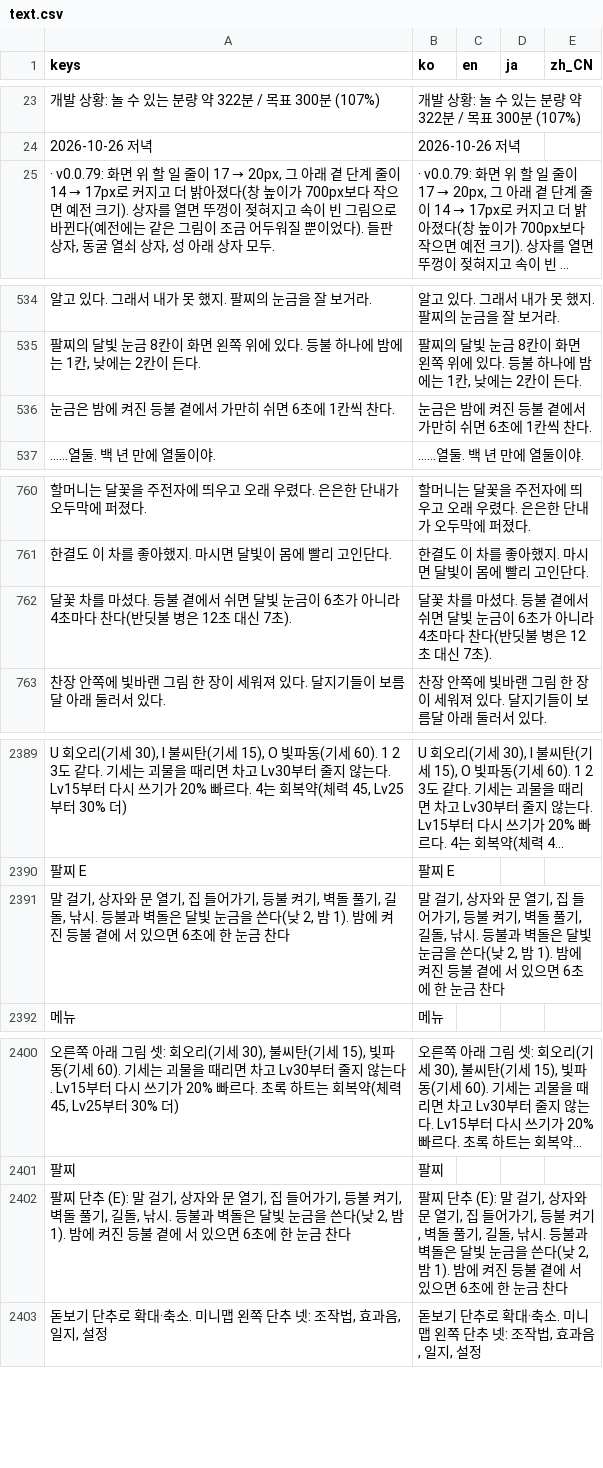
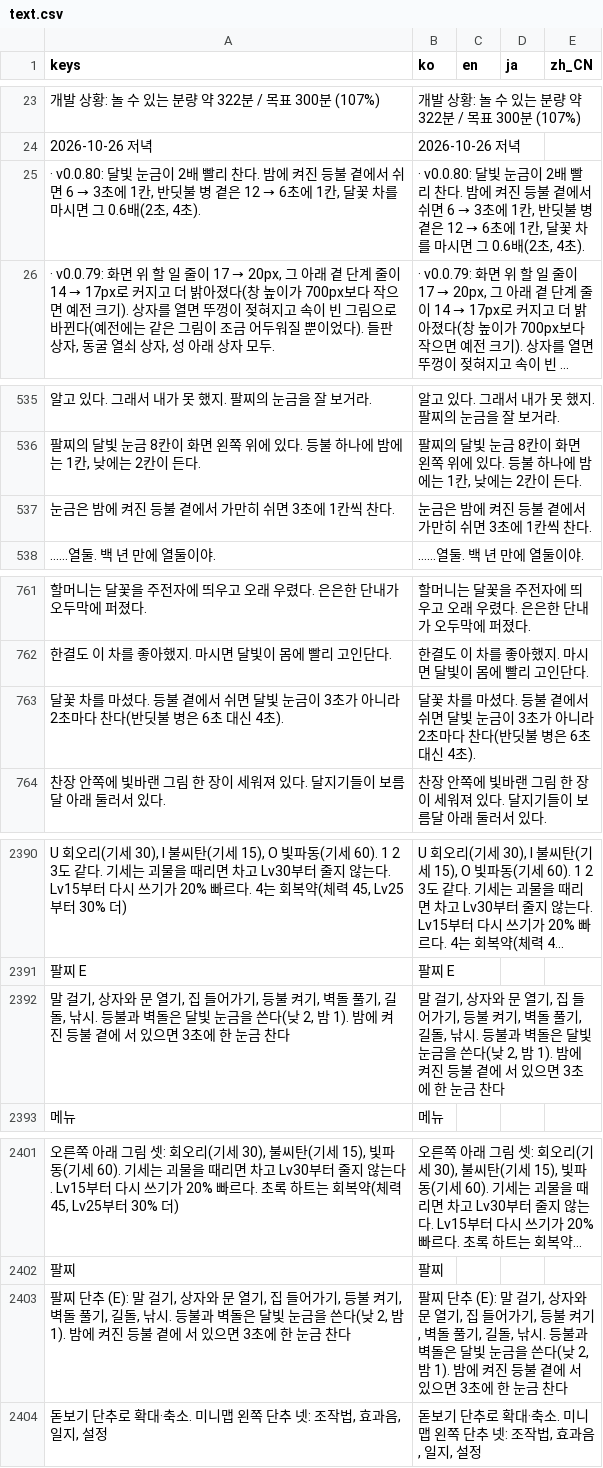
Before and after one commit to destory1984/the-crown-oddity, a CSV file: godot/i18n/text.csv, drawn as a sheet; only a part is shown, gaps mark what is left out; long unchanged cells end in …; addresses are those after the commit; the diff names each change by its address in the sheet, - before the commit and + after, or states it on an @@ line.

```diff
--- a/godot/i18n/text.csv
+++ b/godot/i18n/text.csv
+row 25: · v0.0.80: 달빛 눈금이 2배 빨리 찬다. 밤에 켜진 등불 곁에서 쉬면 6 → 3초에 1칸, 반딧불 병 곁은 12 → 6초에 1칸, 달꽃 차를 마시면 그 0.6배(2초, 4초). | · v0.0.80: 달빛 눈금이 2배 빨리 찬다. 밤에 켜진 등불 곁에서 쉬면 6 → 3초에 1칸, 반딧불 병 곁은 12 → 6초에 1칸, 달꽃 차를 마시면 그 0.6배(2초, 4초).
-A537 (keys): 눈금은 밤에 켜진 등불 곁에서 가만히 쉬면 6초에 1칸씩 찬다.
+A537 (keys): 눈금은 밤에 켜진 등불 곁에서 가만히 쉬면 3초에 1칸씩 찬다.
-B537 (ko): 눈금은 밤에 켜진 등불 곁에서 가만히 쉬면 6초에 1칸씩 찬다.
+B537 (ko): 눈금은 밤에 켜진 등불 곁에서 가만히 쉬면 3초에 1칸씩 찬다.
-A763 (keys): …눈금이 6초가 아니라 4초마다 찬다(반딧불 병은 12초 대신 7초).
+A763 (keys): …눈금이 3초가 아니라 2초마다 찬다(반딧불 병은 6초 대신 4초).
-B763 (ko): …눈금이 6초가 아니라 4초마다 찬다(반딧불 병은 12초 대신 7초).
+B763 (ko): …눈금이 3초가 아니라 2초마다 찬다(반딧불 병은 6초 대신 4초).
-A2392 (keys): …있으면 6초에 한…
+A2392 (keys): …있으면 3초에 한…
-B2392 (ko): …있으면 6초에 한…
+B2392 (ko): …있으면 3초에 한…
-A2403 (keys): …있으면 6초에 한…
+A2403 (keys): …있으면 3초에 한…
-B2403 (ko): …있으면 6초에 한…
+B2403 (ko): …있으면 3초에 한…
```
Also changed, not shown: 10 other files.
